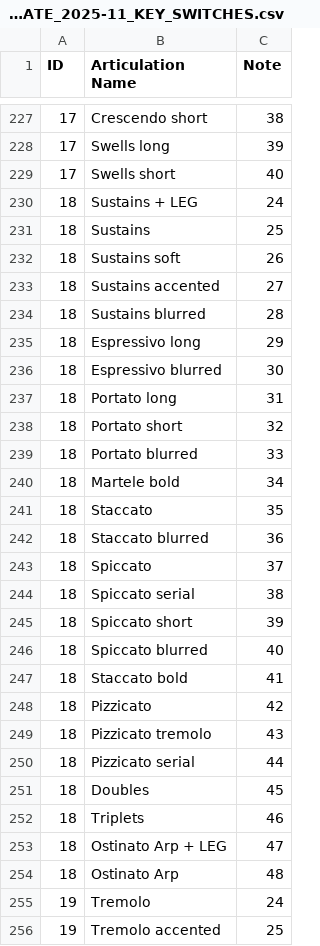
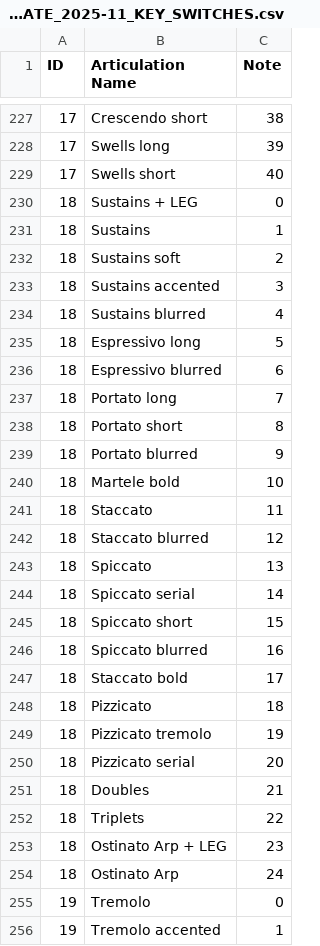
Before and after one commit to johanngrillenbeck/MCTM, a CSV file: Ressources/JG_SCORING_TEMPLATE_2025-11_KEY_SWITCHES.csv, drawn as a sheet; only a part is shown, gaps mark what is left out; the diff covers the shown part only.

```diff
--- a/Ressources/JG_SCORING_TEMPLATE_2025-11_KEY_SWITCHES.csv
+++ b/Ressources/JG_SCORING_TEMPLATE_2025-11_KEY_SWITCHES.csv
@@ -229,28 +229,28 @@ ID;Articulation Name;Note
 17;Swells short;40
-18;Sustains + LEG;24
-18;Sustains;25
-18;Sustains soft;26
-18;Sustains accented;27
-18;Sustains blurred;28
-18;Espressivo long;29
-18;Espressivo blurred;30
-18;Portato long;31
-18;Portato short;32
-18;Portato blurred;33
-18;Martele bold;34
-18;Staccato;35
-18;Staccato blurred;36
-18;Spiccato;37
-18;Spiccato serial;38
-18;Spiccato short;39
-18;Spiccato blurred;40
-18;Staccato bold;41
-18;Pizzicato;42
-18;Pizzicato tremolo;43
-18;Pizzicato serial;44
-18;Doubles;45
-18;Triplets;46
-18;Ostinato Arp + LEG;47
-18;Ostinato Arp;48
-19;Tremolo;24
-19;Tremolo accented;25
+18;Sustains + LEG;0
+18;Sustains;1
+18;Sustains soft;2
+18;Sustains accented;3
+18;Sustains blurred;4
+18;Espressivo long;5
+18;Espressivo blurred;6
+18;Portato long;7
+18;Portato short;8
+18;Portato blurred;9
+18;Martele bold;10
+18;Staccato;11
+18;Staccato blurred;12
+18;Spiccato;13
+18;Spiccato serial;14
+18;Spiccato short;15
+18;Spiccato blurred;16
+18;Staccato bold;17
+18;Pizzicato;18
+18;Pizzicato tremolo;19
+18;Pizzicato serial;20
+18;Doubles;21
+18;Triplets;22
+18;Ostinato Arp + LEG;23
+18;Ostinato Arp;24
+19;Tremolo;0
+19;Tremolo accented;1
```
Also changed, not shown: 168 edited cells elsewhere in this file, Ressources/JG_SCORING_TEMPLATE_2025-11_INSTRUMENTS.csv, 2 other files.
